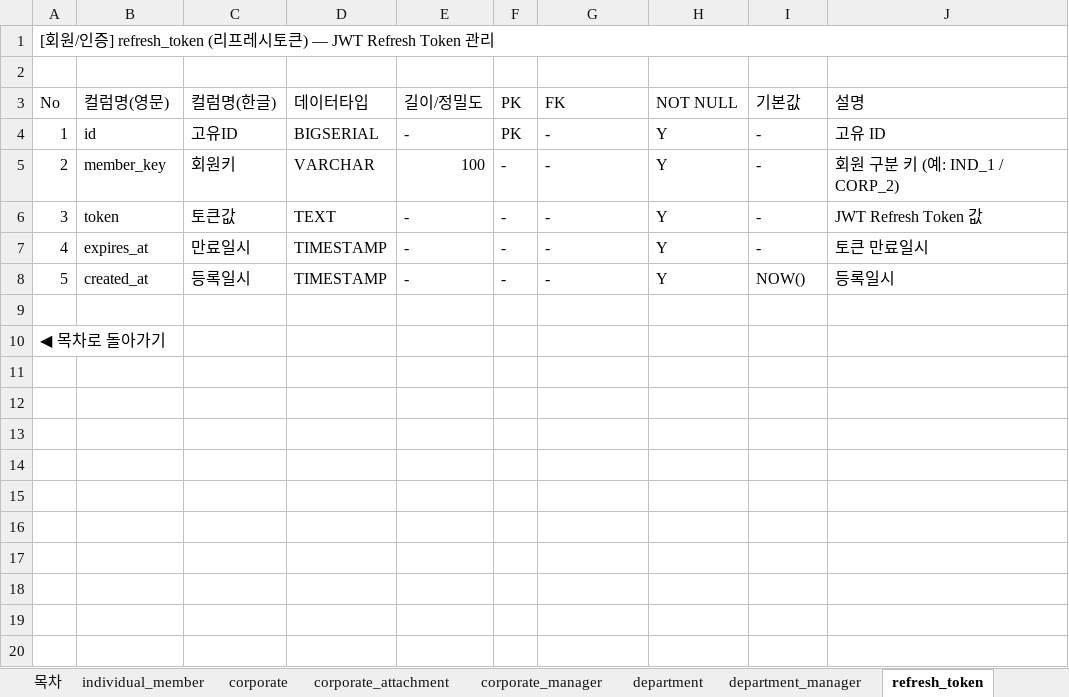
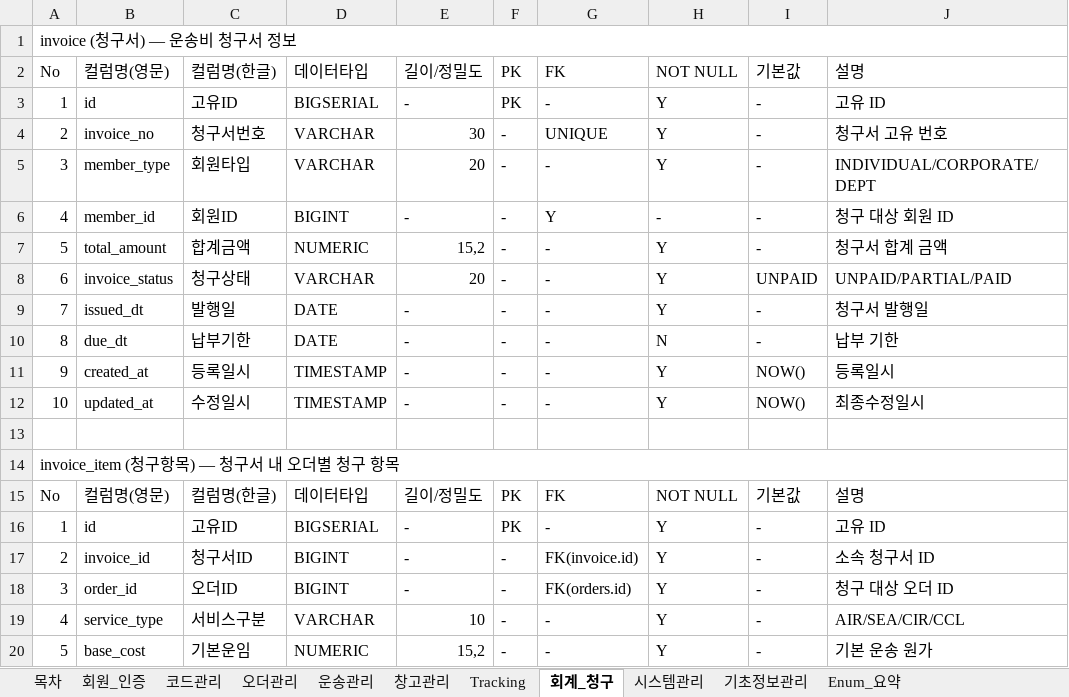
Before and after one commit to jungjs/first_vibe_coding, an Excel workbook: SNTL_DataDictionary.xlsx, sheet 회계_청구, drawn as a sheet; only a part is shown; values as stored, in another font and other column widths than the file's, no cell formats; removed rows and columns are numbered as before the commit, all else as after; the diff covers the shown part only; the diff names each change by its address in the sheet, - before the commit and + after, or states it on an @@ line.

```diff
--- a/SNTL_DataDictionary.xlsx (sheet 회계_청구)
+++ b/SNTL_DataDictionary.xlsx (sheet 회계_청구)
-sheet tab: individual_member
+sheet tab: 회원_인증
-sheet tab: corporate
+sheet tab: 코드관리
-sheet tab: corporate_attachment
+sheet tab: 오더관리
-sheet tab: corporate_manager
+sheet tab: 운송관리
-sheet tab: department
+sheet tab: 창고관리
-sheet tab: department_manager
+sheet tab: Tracking
-sheet tab: refresh_token
+sheet tab: 회계_청구
-A1: [회원/인증] refresh_token (리프레시토큰) — JWT Refresh Token 관리
+A1: invoice (청구서) — 운송비 청구서 정보
-row 2: (empty)
-B4: member_key
+B4: invoice_no
-C4: 회원키
+C4: 청구서번호
-E4: 100
+E4: 30
-G4: -
+G4: UNIQUE
-J4: 회원 구분 키 (예: IND_1 / CORP_2)
+J4: 청구서 고유 번호
-B5: token
+B5: member_type
-C5: 토큰값
+C5: 회원타입
-D5: TEXT
+D5: VARCHAR
-E5: -
+E5: 20
-J5: JWT Refresh Token 값
+J5: INDIVIDUAL/CORPORATE/DEPT
-B6: expires_at
+B6: member_id
-C6: 만료일시
+C6: 회원ID
-D6: TIMESTAMP
+D6: BIGINT
-G6: -
+G6: Y
-H6: Y
+H6: -
-J6: 토큰 만료일시
+J6: 청구 대상 회원 ID
+row 7: 5 | total_amount | 합계금액 | NUMERIC | 15,2 | - | - | Y | - | 청구서 합계 금액
+row 8: 6 | invoice_status | 청구상태 | VARCHAR | 20 | - | - | Y | UNPAID | UNPAID/PARTIAL/PAID
+row 9: 7 | issued_dt | 발행일 | DATE | - | - | - | Y | - | 청구서 발행일
+row 10: 8 | due_dt | 납부기한 | DATE | - | - | - | N | - | 납부 기한
-A11: 5
+A11: 9
+row 12: 10 | updated_at | 수정일시 | TIMESTAMP | - | - | - | Y | NOW() | 최종수정일시
-A14: ◀ 목차로 돌아가기
+A14: invoice_item (청구항목) — 청구서 내 오더별 청구 항목
+A14:J14 merged
+row 15: No | 컬럼명(영문) | 컬럼명(한글) | 데이터타입 | 길이/정밀도 | PK | FK | NOT NULL | 기본값 | 설명
+row 16: 1 | id | 고유ID | BIGSERIAL | - | PK | - | Y | - | 고유 ID
+row 17: 2 | invoice_id | 청구서ID | BIGINT | - | - | FK(invoice.id) | Y | - | 소속 청구서 ID
+row 18: 3 | order_id | 오더ID | BIGINT | - | - | FK(orders.id) | Y | - | 청구 대상 오더 ID
+row 19: 4 | service_type | 서비스구분 | VARCHAR | 10 | - | - | Y | - | AIR/SEA/CIR/CCL
+row 20: 5 | base_cost | 기본운임 | NUMERIC | 15,2 | - | - | Y | - | 기본 운송 원가
```
Also changed, not shown: 53 added rows elsewhere in this sheet, sheet 기초정보관리, sheet 회원_인증, sheet 코드관리, sheet 오더관리, sheet 시스템관리, sheet Tracking, 4 more sheets, other sheet tabs, cell formats, 3 other files.
